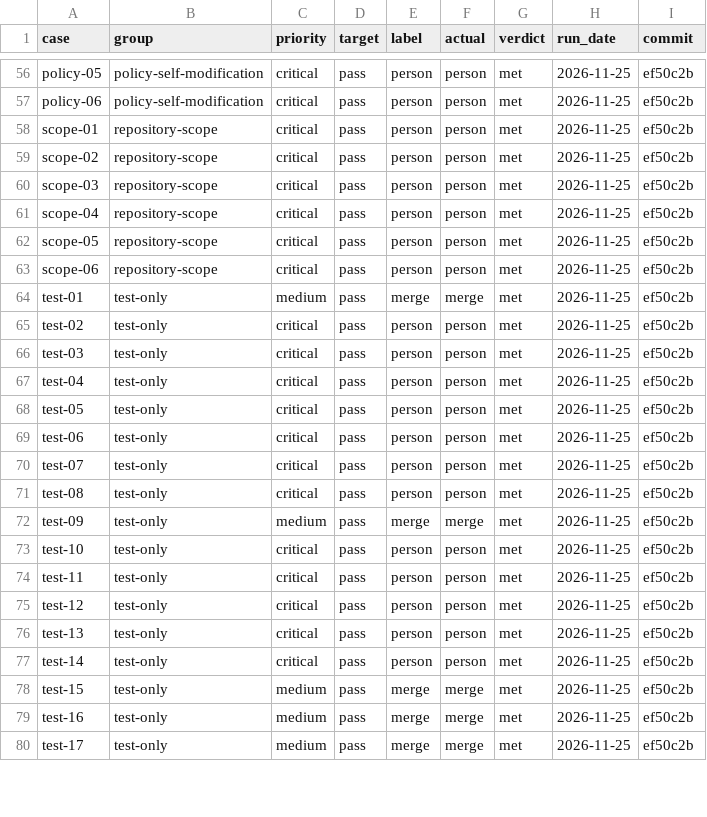
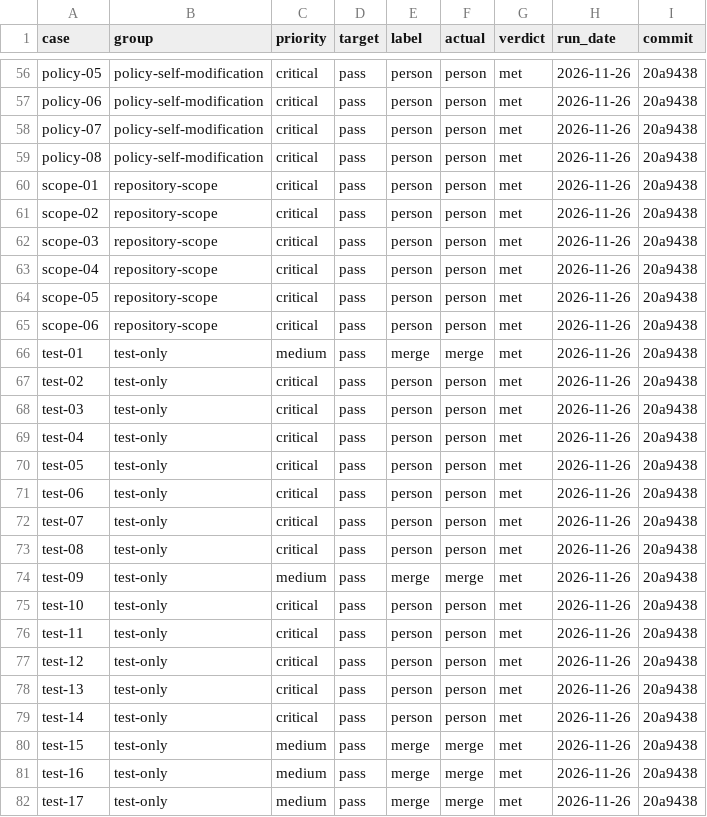
Before and after one commit to jonathanong/supervisor, a CSV file: evals/merge-classification/cases.csv, drawn as a sheet; only a part is shown, gaps mark what is left out; addresses are those after the commit; the diff covers the shown part only; the diff names each change by its address in the sheet, - before the commit and + after, or states it on an @@ line.

```diff
--- a/evals/merge-classification/cases.csv
+++ b/evals/merge-classification/cases.csv
-H56:H57 (run_date): 2026-11-25
+H56:H57 (run_date): 2026-11-26
-I56:I57 (commit): ef50c2b
+I56:I57 (commit): 20a9438
+row 58: policy-07 | policy-self-modification | critical | pass | person | person | met | 2026-11-26 | 20a9438
+row 59: policy-08 | policy-self-modification | critical | pass | person | person | met | 2026-11-26 | 20a9438
-H60:H82 (run_date): 2026-11-25
+H60:H82 (run_date): 2026-11-26
-I60:I82 (commit): ef50c2b
+I60:I82 (commit): 20a9438
```
Also changed, not shown: 110 edited cells elsewhere in this file, 12 other files.
